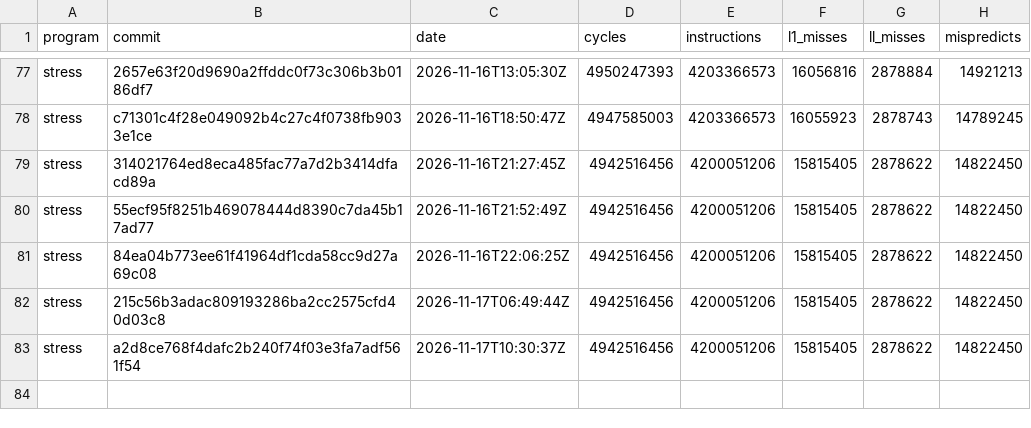
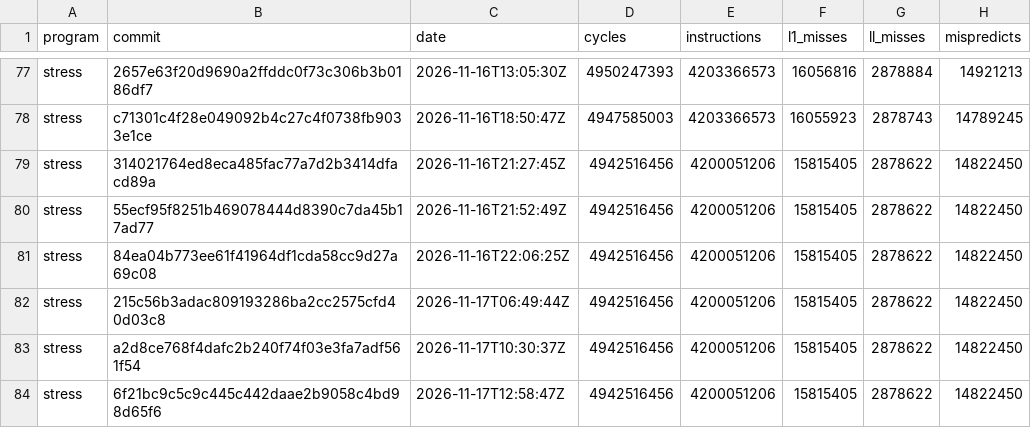
Before and after one commit to zane-lang/compiler, a TSV file: stress-plain.tsv, drawn as a sheet; only a part is shown, gaps mark what is left out.

```diff
--- a/stress-plain.tsv
+++ b/stress-plain.tsv
@@ -83 +83,2 @@ stress	215c56b3adac809193286ba2cc2575cfd40d03c8	2026-11-17T06:49:44Z	4942516456
 stress	a2d8ce768f4dafc2b240f74f03e3fa7adf561f54	2026-11-17T10:30:37Z	4942516456	4200051206	15815405	2878622	14822450
+stress	6f21bc9c5c9c445c442daae2b9058c4bd98d65f6	2026-11-17T12:58:47Z	4942516456	4200051206	15815405	2878622	14822450
```
Also changed, not shown: latest.tsv, stress-tiered.tsv, 1 other file.
